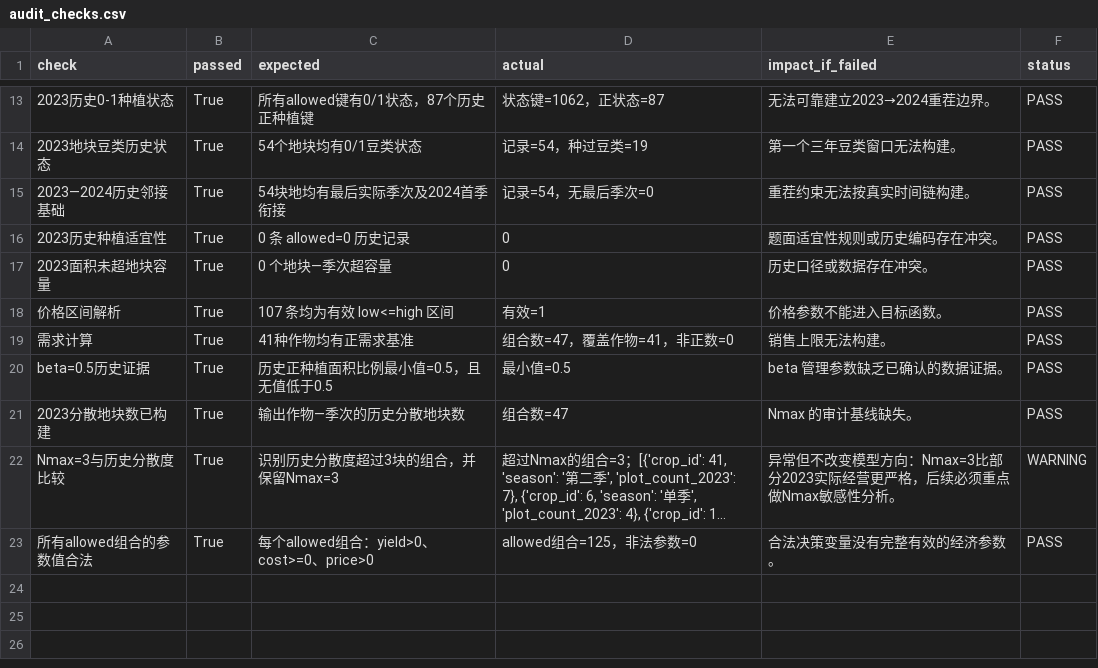
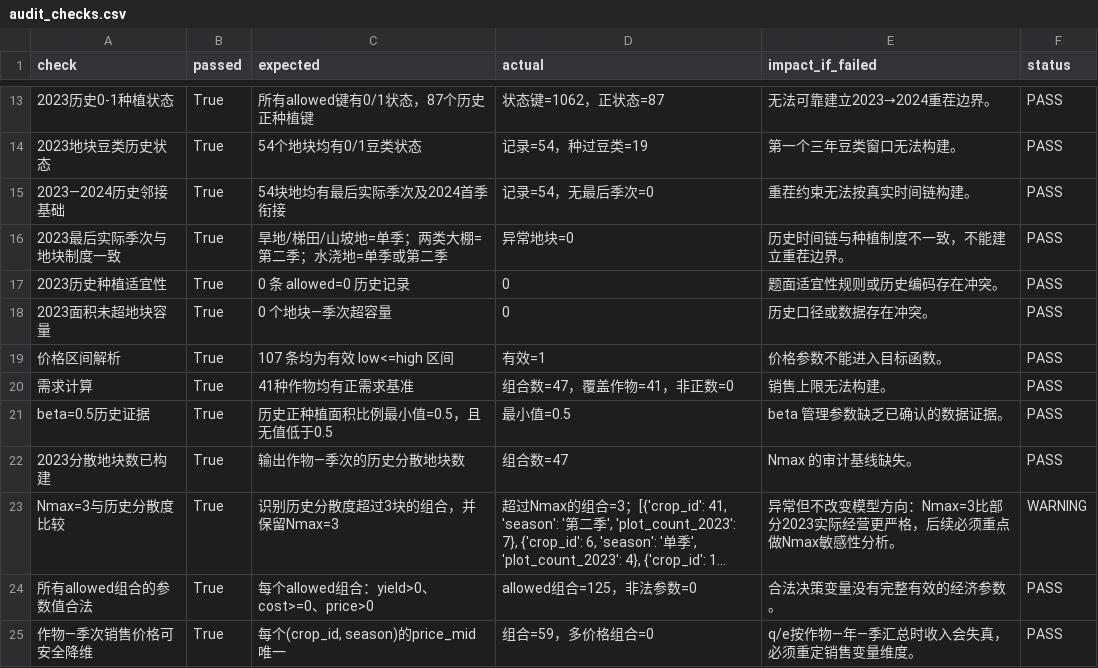
Before and after one commit to 444susu/my, a CSV file: C2024/code_q1/results/data_audit/audit_checks.csv, drawn as a sheet; only a part is shown, gaps mark what is left out; long unchanged cells end in …; the diff names each change by its address in the sheet, - before the commit and + after, or states it on an @@ line.

Commit message:
fix(C2024): 完成问题1模块A最终门控检查

```diff
--- a/C2024/code_q1/results/data_audit/audit_checks.csv
+++ b/C2024/code_q1/results/data_audit/audit_checks.csv
+row 16: 2023最后实际季次与地块制度一致 | True | 旱地/梯田/山坡地=单季；两类大棚=第二季；水浇地=单季或第二季 | 异常地块=0 | 历史时间链与种植制度不一致，不能建立重茬边界。 | PASS
+row 25: 作物—季次销售价格可安全降维 | True | 每个(crop_id, season)的price_mid唯一 | 组合=59，多价格组合=0 | q/e按作物—年—季汇总时收入会失真，必须重定销售变量维度。 | PASS
```
